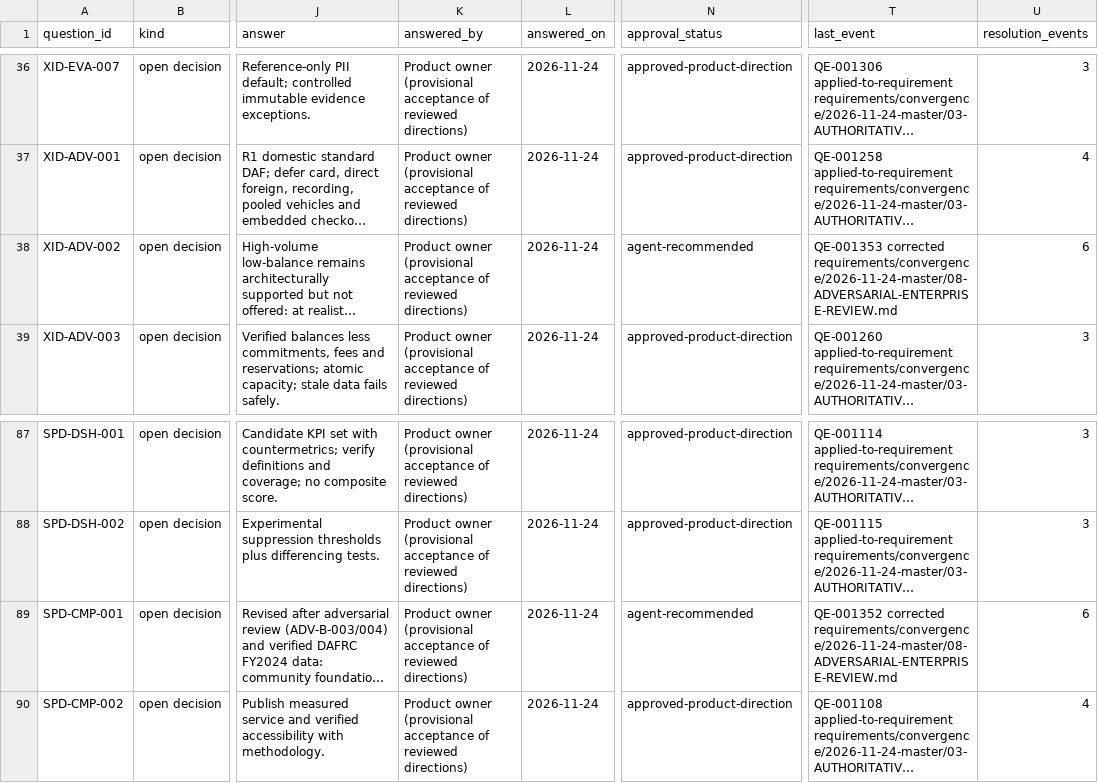
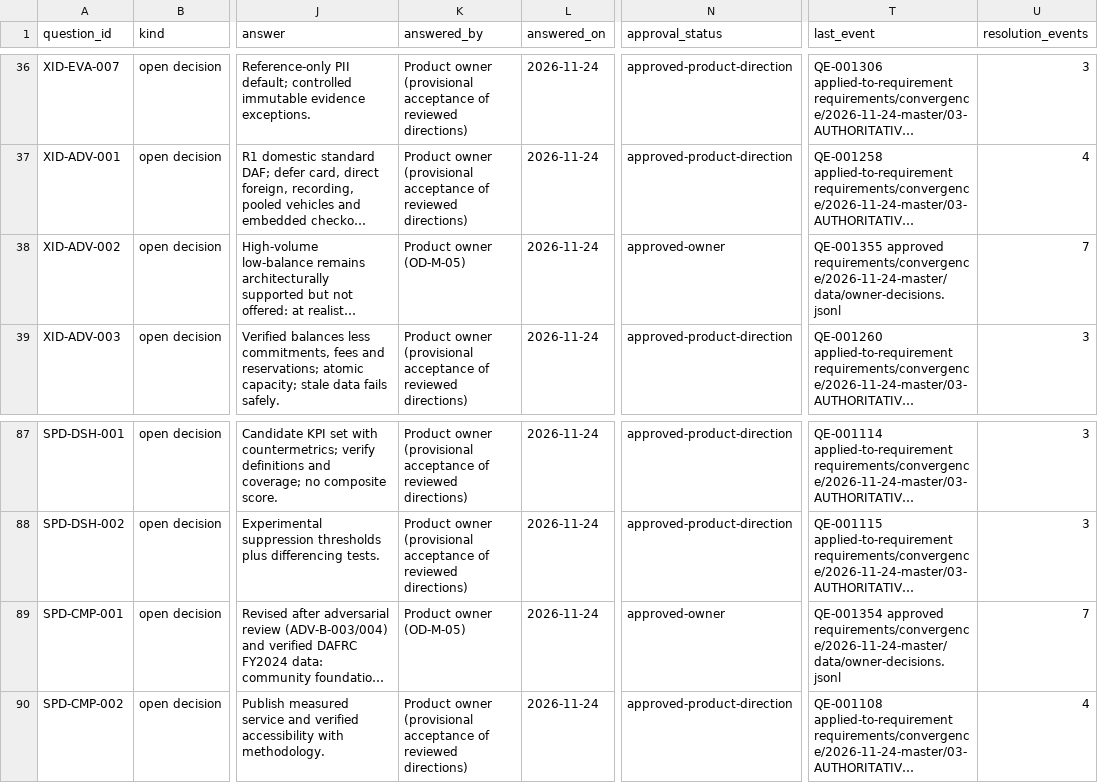
Before and after one commit to kemiller2002/unbound, a CSV file: requirements/open-questions.csv, drawn as a sheet; only a part is shown, gaps mark what is left out; long unchanged cells end in …; the diff names each change by its address in the sheet, - before the commit and + after, or states it on an @@ line.

```diff
--- a/requirements/open-questions.csv
+++ b/requirements/open-questions.csv
-K38 (answered_by): Product owner (provisional acceptance of reviewed directions)
+K38 (answered_by): Product owner (OD-M-05)
-N38 (approval_status): agent-recommended
+N38 (approval_status): approved-owner
-T38 (last_event): QE-001353 corrected requirements/convergence/2026-11-24-master/08-ADVERSARIAL-ENTERPRISE-REVIEW.md
+T38 (last_event): QE-001355 approved requirements/convergence/2026-11-24-master/data/owner-decisions.jsonl
-U38 (resolution_events): 6
+U38 (resolution_events): 7
-K89 (answered_by): Product owner (provisional acceptance of reviewed directions)
+K89 (answered_by): Product owner (OD-M-05)
-N89 (approval_status): agent-recommended
+N89 (approval_status): approved-owner
-T89 (last_event): QE-001352 corrected requirements/convergence/2026-11-24-master/08-ADVERSARIAL-ENTERPRISE-REVIEW.md
+T89 (last_event): QE-001354 approved requirements/convergence/2026-11-24-master/data/owner-decisions.jsonl
-U89 (resolution_events): 6
+U89 (resolution_events): 7
```
Also changed, not shown: 14 other files.
